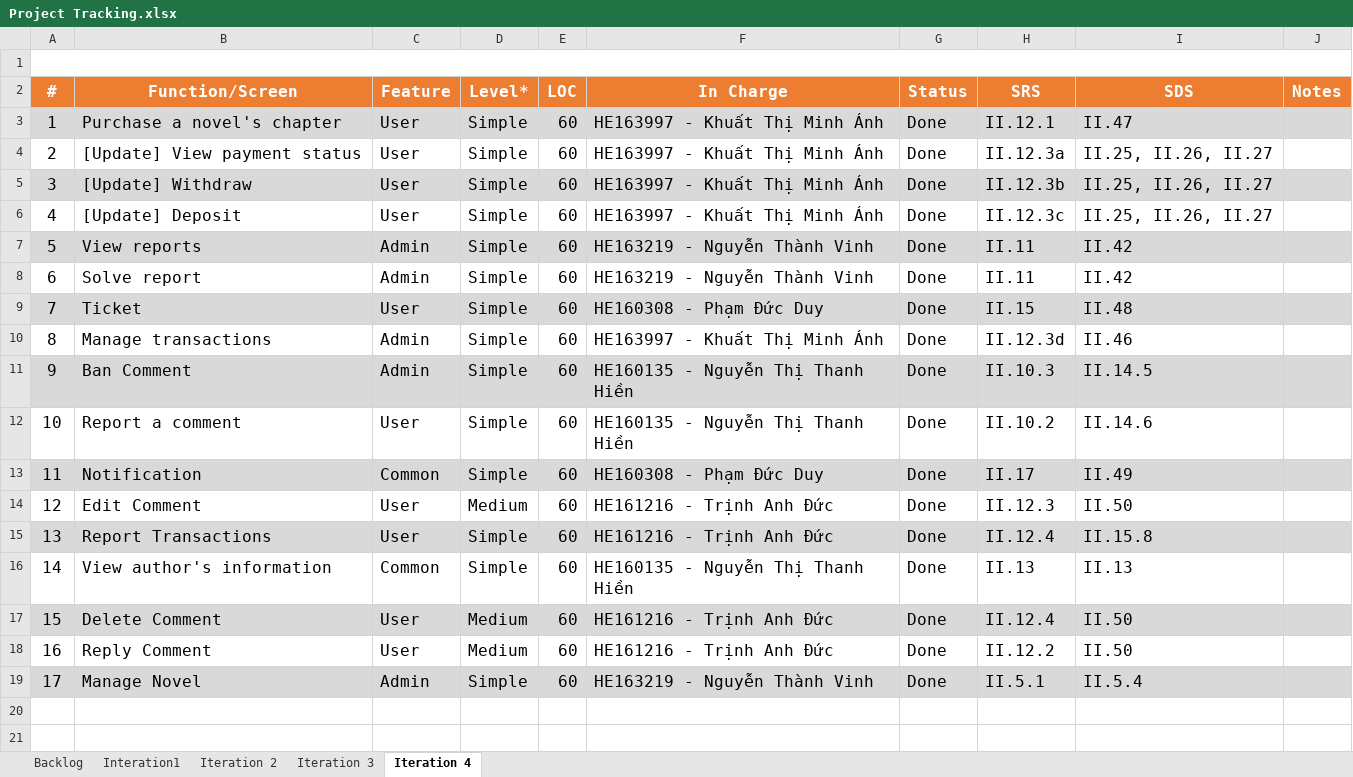
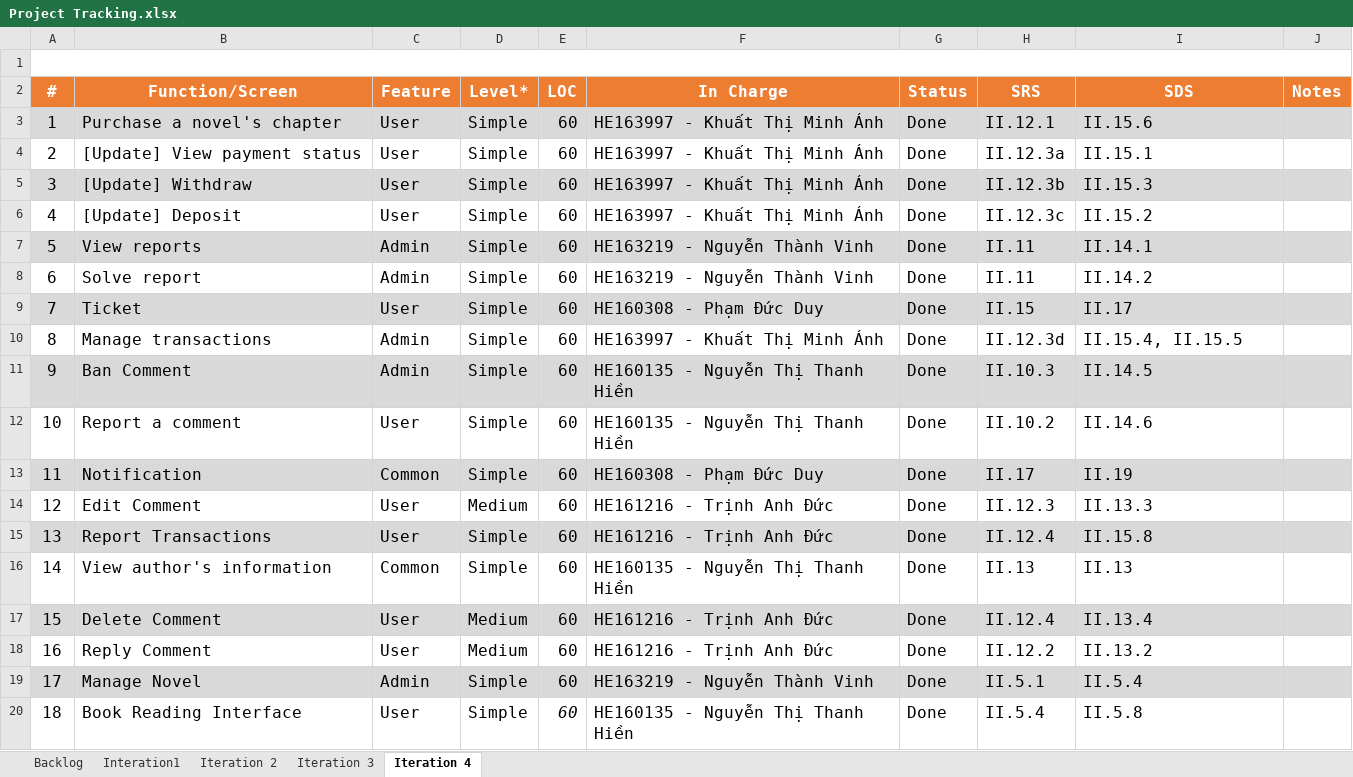
Before and after one commit to baspdd/desktop-tutorial, an Excel workbook: Group6/Project Tracking.xlsx, sheet Iteration 4, drawn as a sheet; values as stored, in another font and other column widths than the file's, no borders; charts and pictures not drawn; the diff names each change by its address in the sheet, - before the commit and + after, or states it on an @@ line.

```diff
--- a/Group6/Project Tracking.xlsx (sheet Iteration 4)
+++ b/Group6/Project Tracking.xlsx (sheet Iteration 4)
-I3 (SDS): II.47
+I3 (SDS): II.15.6
-I4 (SDS): II.25, II.26, II.27
+I4 (SDS): II.15.1
-I5 (SDS): II.25, II.26, II.27
+I5 (SDS): II.15.3
-I6 (SDS): II.25, II.26, II.27
+I6 (SDS): II.15.2
-I7 (SDS): II.42
+I7 (SDS): II.14.1
-I8 (SDS): II.42
+I8 (SDS): II.14.2
-I9 (SDS): II.48
+I9 (SDS): II.17
-I10 (SDS): II.46
+I10 (SDS): II.15.4, II.15.5
-I13 (SDS): II.49
+I13 (SDS): II.19
-I14 (SDS): II.50
+I14 (SDS): II.13.3
-I17 (SDS): II.50
+I17 (SDS): II.13.4
-I18 (SDS): II.50
+I18 (SDS): II.13.2
+row 20: 18 | Book Reading Interface | User | Simple | 60 | HE160135 - Nguyễn Thị Thanh Hiền | Done | II.5.4 | II.5.8
```
Also changed, not shown: sheet Backlog, sheet Iteration 2, sheet Iteration 3, sheet Interation1, 4 other files.
